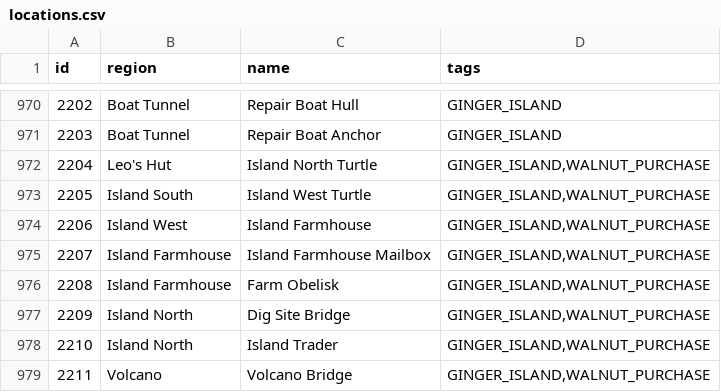
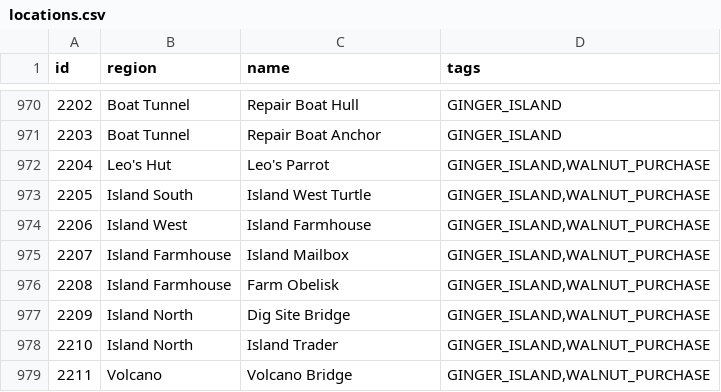
Before and after one commit to ArchipelagoMW/Archipelago, a CSV file: worlds/stardew_valley/data/locations.csv, drawn as a sheet; only a part is shown, gaps mark what is left out.

```diff
--- a/worlds/stardew_valley/data/locations.csv
+++ b/worlds/stardew_valley/data/locations.csv
@@ -971,6 +971,6 @@ id,region,name,tags
 2203,Boat Tunnel,Repair Boat Anchor,"GINGER_ISLAND"
-2204,Leo's Hut,Island North Turtle,"GINGER_ISLAND,WALNUT_PURCHASE"
+2204,Leo's Hut,Leo's Parrot,"GINGER_ISLAND,WALNUT_PURCHASE"
 2205,Island South,Island West Turtle,"GINGER_ISLAND,WALNUT_PURCHASE"
 2206,Island West,Island Farmhouse,"GINGER_ISLAND,WALNUT_PURCHASE"
-2207,Island Farmhouse,Island Farmhouse Mailbox,"GINGER_ISLAND,WALNUT_PURCHASE"
+2207,Island Farmhouse,Island Mailbox,"GINGER_ISLAND,WALNUT_PURCHASE"
 2208,Island Farmhouse,Farm Obelisk,"GINGER_ISLAND,WALNUT_PURCHASE"
```
Also changed, not shown: worlds/stardew_valley/data/items.csv.
